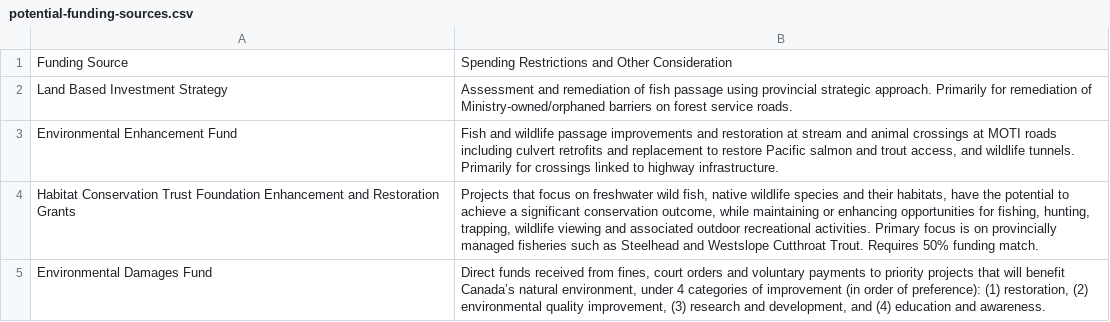
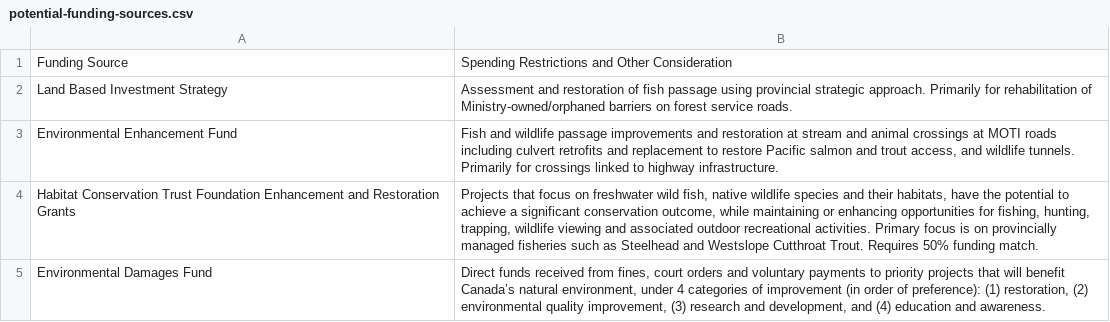
Before and after one commit to Canadian-Wildlife-Federation/elk-wcrp, a CSV file: content/data/potential-funding-sources.csv, drawn as a sheet; only a part is shown.

```diff
--- a/content/data/potential-funding-sources.csv
+++ b/content/data/potential-funding-sources.csv
@@ -1,3 +1,3 @@
 Funding Source,Spending Restrictions and Other Consideration
-Land Based Investment Strategy,Assessment and remediation of fish passage using provincial strategic approach. Primarily for remediation of Ministry-owned/orphaned barriers on forest service roads.
+Land Based Investment Strategy,Assessment and restoration of fish passage using provincial strategic approach. Primarily for rehabilitation of Ministry-owned/orphaned barriers on forest service roads.
 Environmental Enhancement Fund,"Fish and wildlife passage improvements and restoration at stream and animal crossings at MOTI roads including culvert retrofits and replacement to restore Pacific salmon and trout access, and wildlife tunnels. Primarily for crossings linked to highway infrastructure."
```
Also changed, not shown: content/data/confirmed-funding-sources.csv, content/data/operational-plan.csv, 39 other files.
